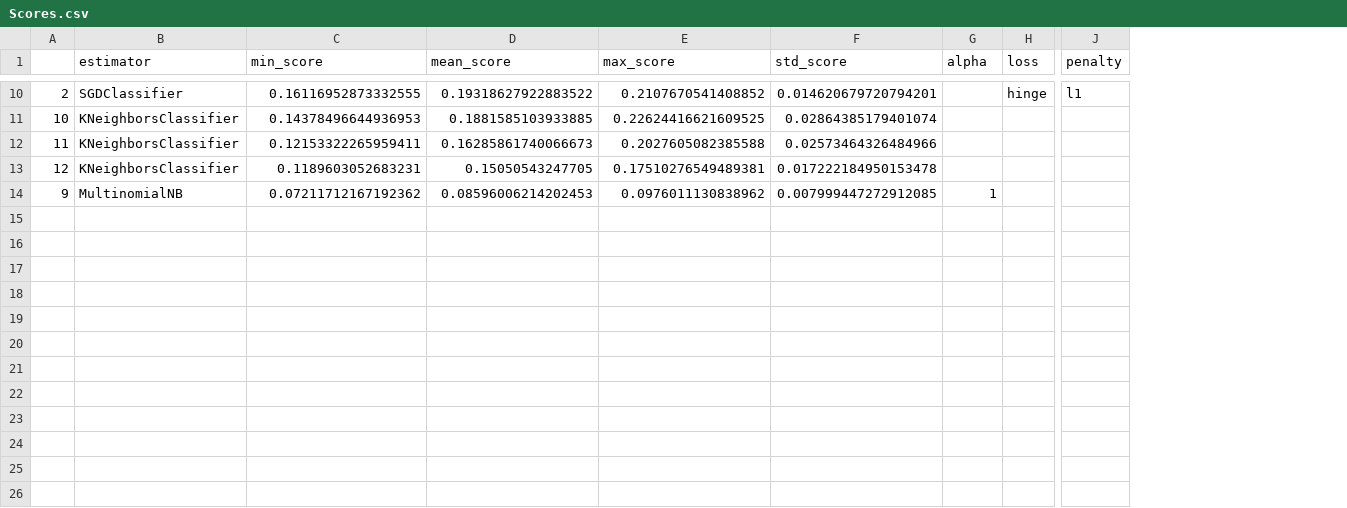
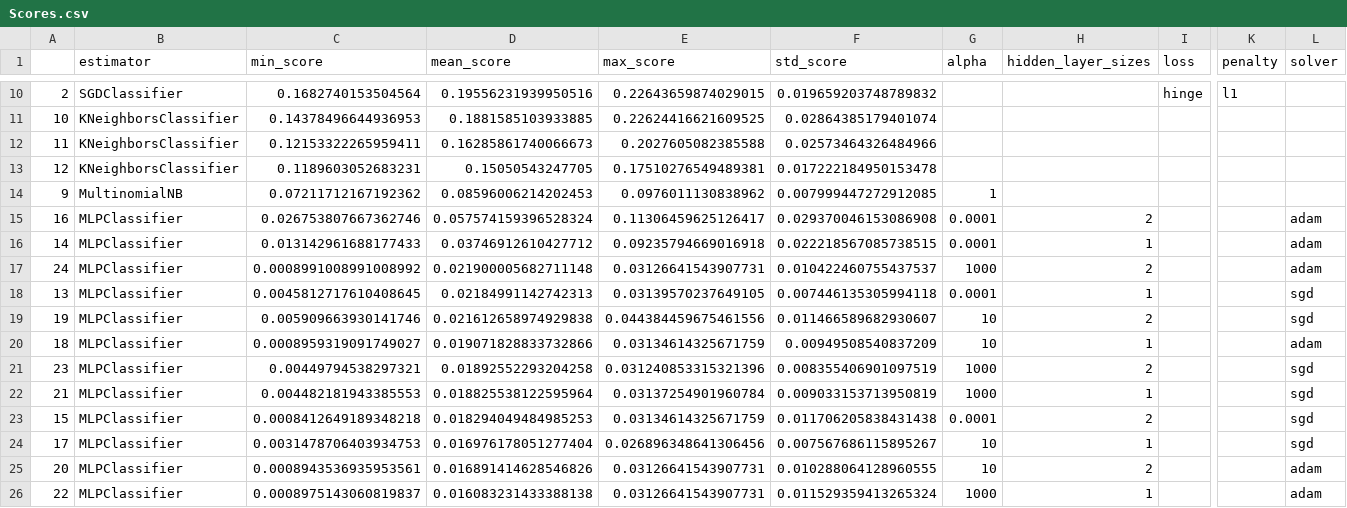
Before and after one commit to jaspervanderheide/Scriptie-Sprekers-TK, a CSV file: Scores.csv, drawn as a sheet; only a part is shown, gaps mark what is left out; rows hold the shown columns only; the diff covers the shown part only; the diff names each change by its address in the sheet, - before the commit and + after, or states it on an @@ line.

```diff
--- a/Scores.csv
+++ b/Scores.csv
+column H (hidden_layer_sizes), empty
+column L (solver), empty
-C10 (min_score): 0.16116952873332555
+C10 (min_score): 0.1682740153504564
-D10 (mean_score): 0.19318627922883522
+D10 (mean_score): 0.19556231939950516
-E10 (max_score): 0.2107670541408852
+E10 (max_score): 0.22643659874029015
-F10 (std_score): 0.014620679720794201
+F10 (std_score): 0.019659203748789832
+row 15: 16 | MLPClassifier | 0.026753807667362746 | 0.057574159396528324 | 0.11306459625126417 | 0.029370046153086908 | 0.0001 | 2 |  |  | adam
+row 16: 14 | MLPClassifier | 0.013142961688177433 | 0.03746912610427712 | 0.09235794669016918 | 0.022218567085738515 | 0.0001 | 1 |  |  | adam
+row 17: 24 | MLPClassifier | 0.0008991008991008992 | 0.021900005682711148 | 0.03126641543907731 | 0.010422460755437537 | 1000 | 2 |  |  | adam
+row 18: 13 | MLPClassifier | 0.0045812717610408645 | 0.02184991142742313 | 0.03139570237649105 | 0.007446135305994118 | 0.0001 | 1 |  |  | sgd
+row 19: 19 | MLPClassifier | 0.005909663930141746 | 0.021612658974929838 | 0.044384459675461556 | 0.011466589682930607 | 10 | 2 |  |  | sgd
+row 20: 18 | MLPClassifier | 0.0008959319091749027 | 0.019071828833732866 | 0.03134614325671759 | 0.00949508540837209 | 10 | 1 |  |  | adam
+row 21: 23 | MLPClassifier | 0.00449794538297321 | 0.01892552293204258 | 0.031240853315321396 | 0.008355406901097519 | 1000 | 2 |  |  | sgd
+row 22: 21 | MLPClassifier | 0.004482181943385553 | 0.018825538122595964 | 0.03137254901960784 | 0.009033153713950819 | 1000 | 1 |  |  | sgd
+row 23: 15 | MLPClassifier | 0.0008412649189348218 | 0.018294049484985253 | 0.03134614325671759 | 0.011706205838431438 | 0.0001 | 2 |  |  | sgd
+row 24: 17 | MLPClassifier | 0.0031478706403934753 | 0.016976178051277404 | 0.026896348641306456 | 0.007567686115895267 | 10 | 1 |  |  | sgd
+row 25: 20 | MLPClassifier | 0.0008943536935953561 | 0.016891414628546826 | 0.03126641543907731 | 0.010288064128960555 | 10 | 2 |  |  | adam
+row 26: 22 | MLPClassifier | 0.0008975143060819837 | 0.016083231433388138 | 0.03126641543907731 | 0.011529359413265324 | 1000 | 1 |  |  | adam
```
Also changed, not shown: 28 edited cells elsewhere in this file, 2 other files.
